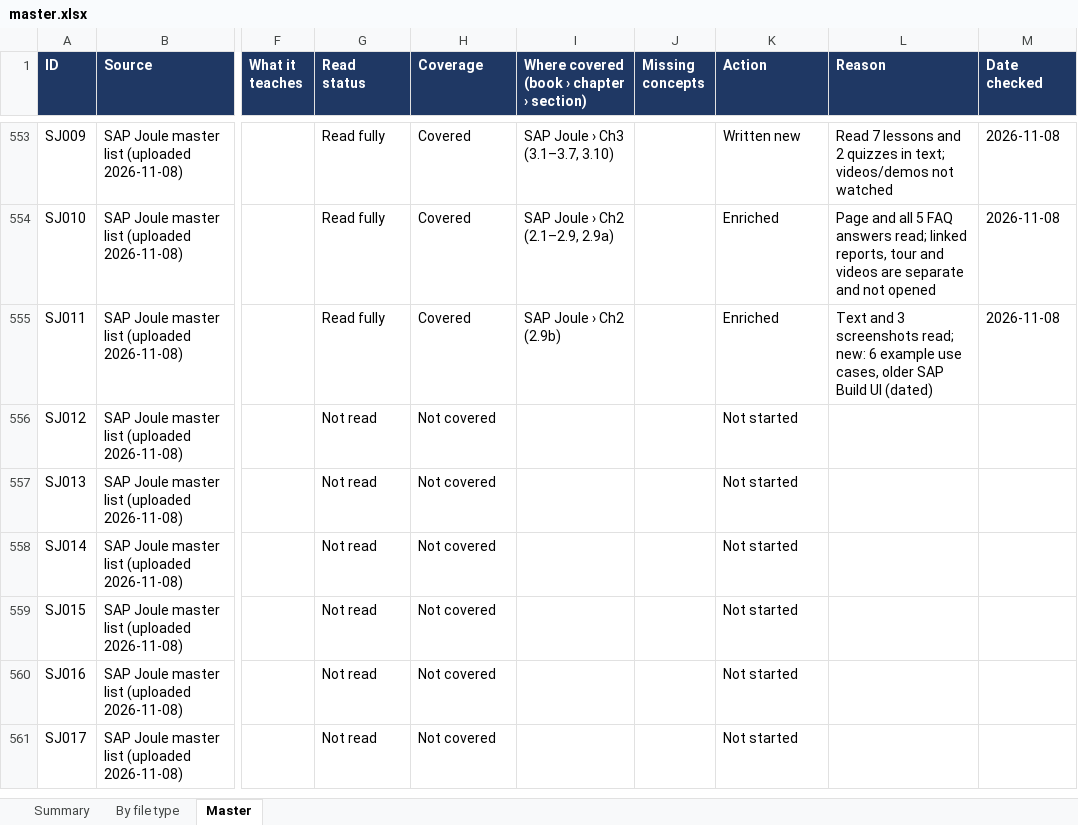
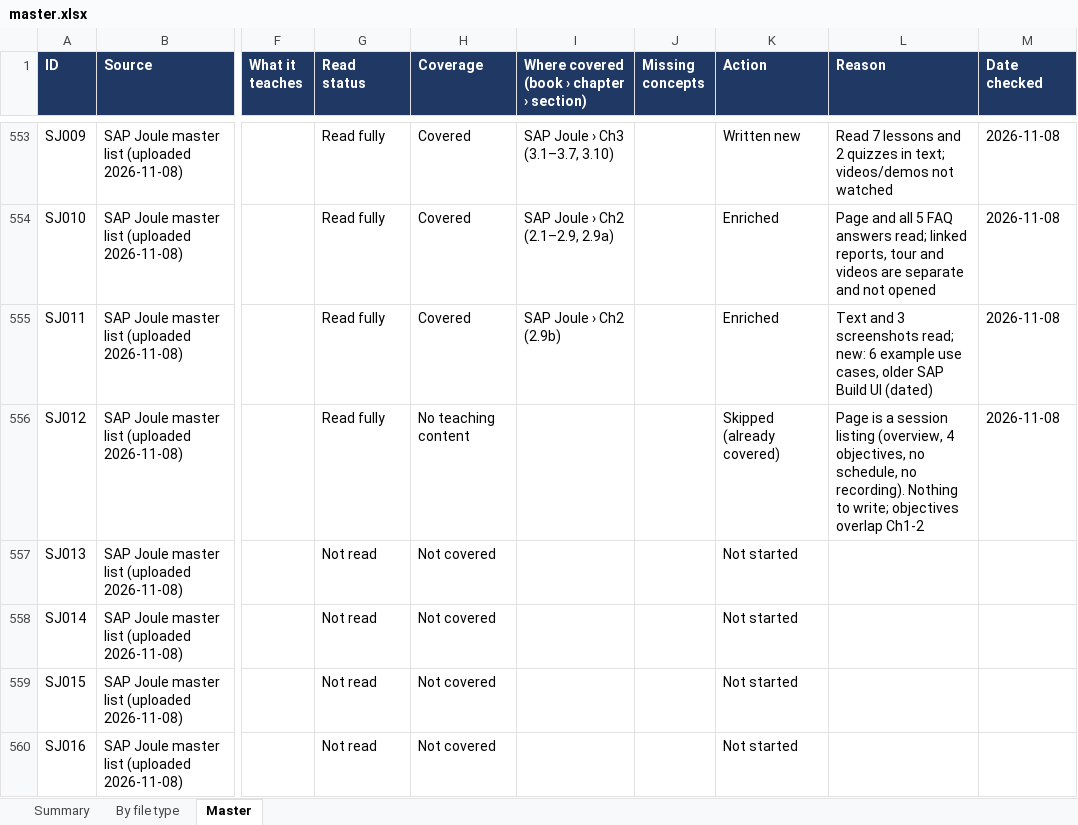
Before and after one commit to kiaanwankhede/MyNotes, an Excel workbook: master/master.xlsx, sheet Master, drawn as a sheet; only a part is shown, gaps mark what is left out; the shorter side is filled out with more unchanged rows; values as stored, in another font and other column widths than the file's, no borders; charts and pictures not drawn; the diff names each change by its address in the sheet, - before the commit and + after, or states it on an @@ line.

```diff
--- a/master/master.xlsx (sheet Master)
+++ b/master/master.xlsx (sheet Master)
-G556 (Read status): Not read
+G556 (Read status): Read fully
-H556 (Coverage): Not covered
+H556 (Coverage): No teaching content
-K556 (Action): Not started
+K556 (Action): Skipped (already covered)
-L556 (Reason): (empty)
+L556 (Reason): Page is a session listing (overview, 4 objectives, no schedule, no recording). Nothing to write; objectives overlap Ch1-2
-M556 (Date checked): (empty)
+M556 (Date checked): 2026-11-08
```
Also changed, not shown: sheet By file type, sheet Summary.
